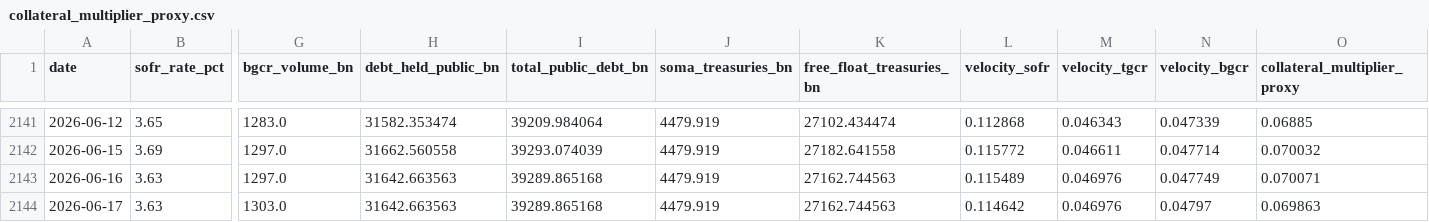
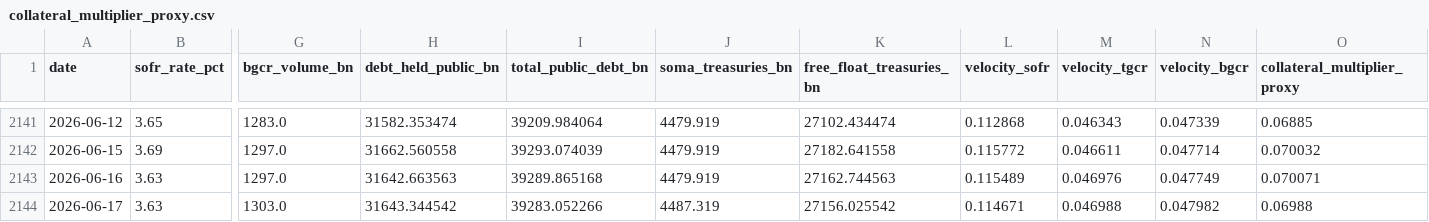
Before and after one commit to AugustineCarB/collateral_multiplier, a CSV file: data/collateral_multiplier_proxy.csv, drawn as a sheet; only a part is shown, gaps mark what is left out; the diff names each change by its address in the sheet, - before the commit and + after, or states it on an @@ line.

```diff
--- a/data/collateral_multiplier_proxy.csv
+++ b/data/collateral_multiplier_proxy.csv
-H2144 (debt_held_public_bn): 31642.663563
+H2144 (debt_held_public_bn): 31643.344542
-I2144 (total_public_debt_bn): 39289.865168
+I2144 (total_public_debt_bn): 39283.052266
-J2144 (soma_treasuries_bn): 4479.919
+J2144 (soma_treasuries_bn): 4487.319
-K2144 (free_float_treasuries_bn): 27162.744563
+K2144 (free_float_treasuries_bn): 27156.025542
-L2144 (velocity_sofr): 0.114642
+L2144 (velocity_sofr): 0.114671
-M2144 (velocity_tgcr): 0.046976
+M2144 (velocity_tgcr): 0.046988
-N2144 (velocity_bgcr): 0.04797
+N2144 (velocity_bgcr): 0.047982
-O2144 (collateral_multiplier_proxy): 0.069863
+O2144 (collateral_multiplier_proxy): 0.06988
```
Also changed, not shown: 1 other file.
